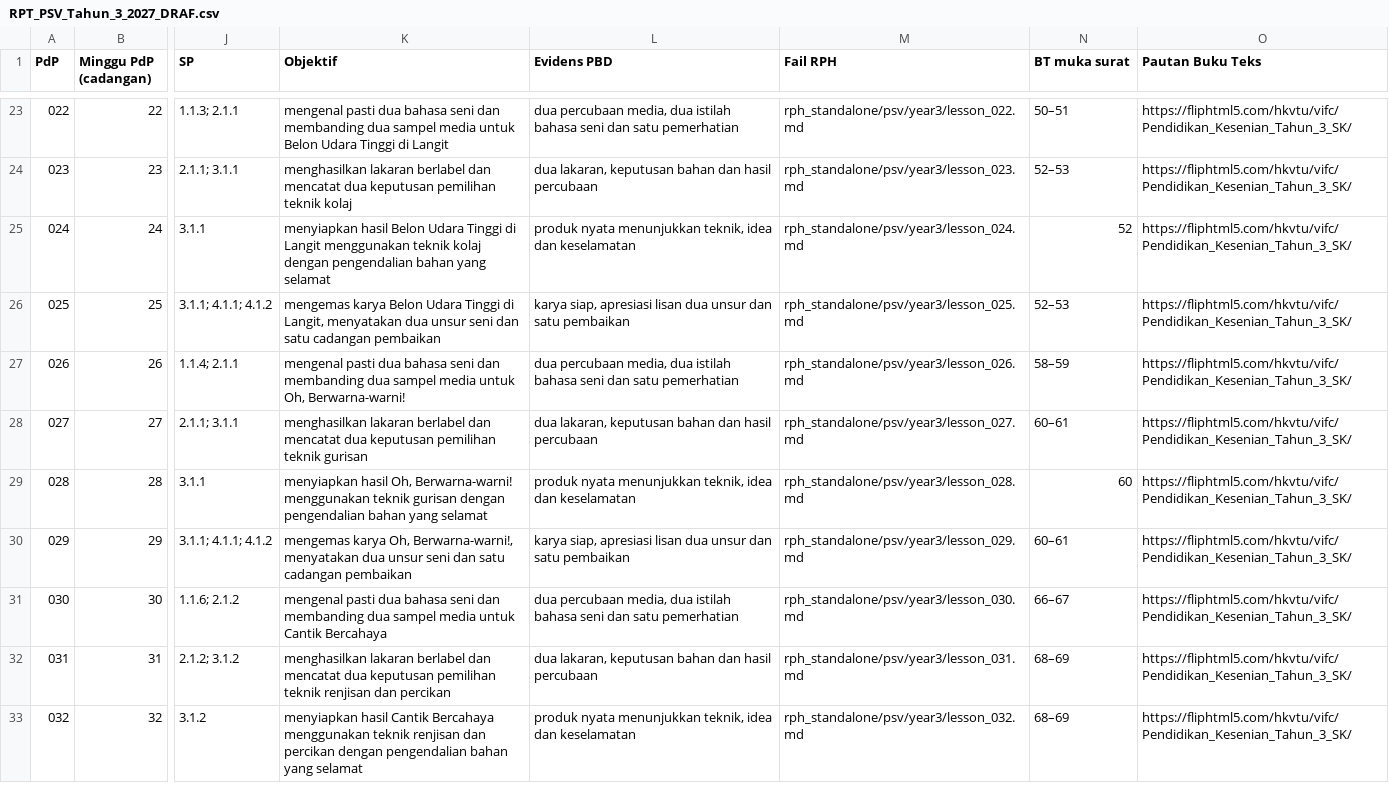
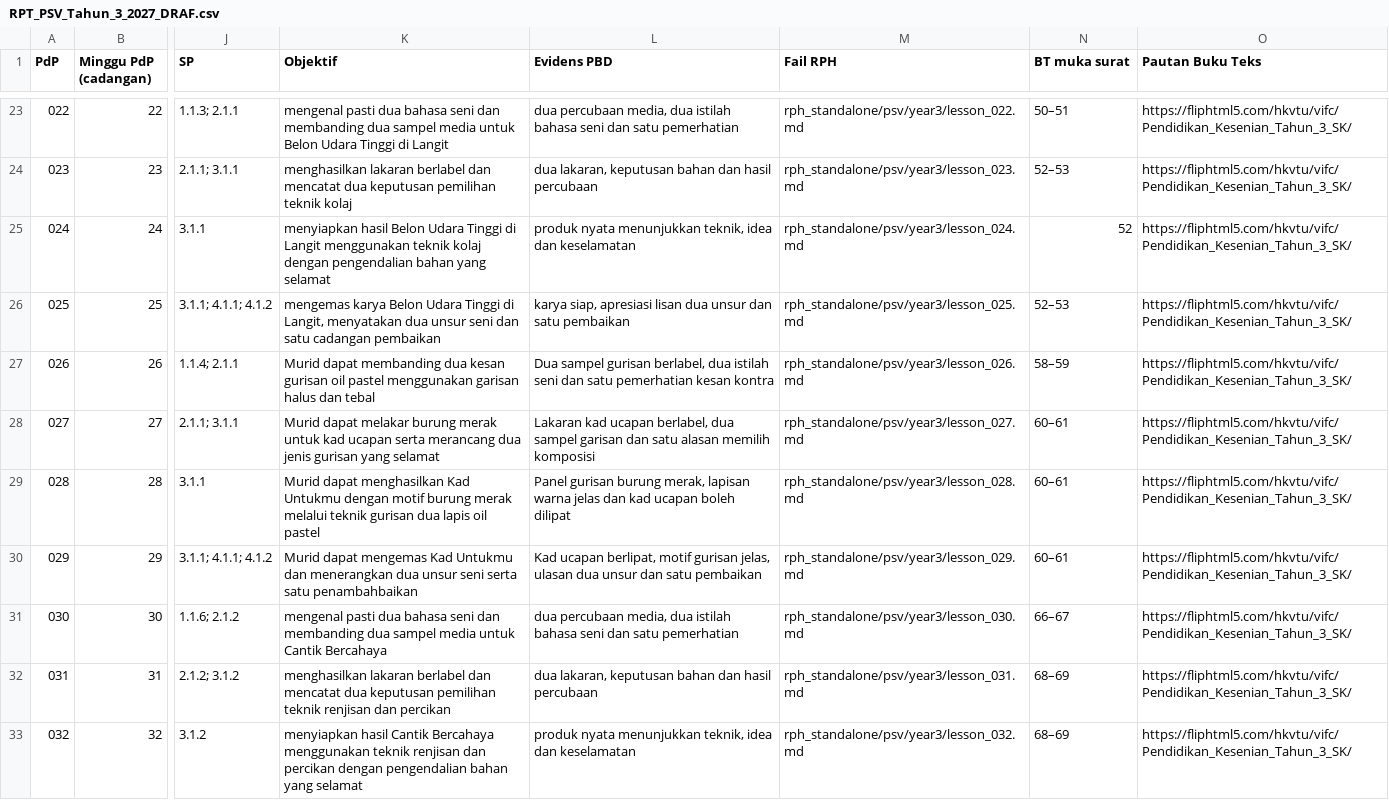
Before and after one commit to nurynayreen88/CikguLaju-AI, a CSV file: rpt_2027/psv/RPT_PSV_Tahun_3_2027_DRAF.csv, drawn as a sheet; only a part is shown, gaps mark what is left out; the diff names each change by its address in the sheet, - before the commit and + after, or states it on an @@ line.

```diff
--- a/rpt_2027/psv/RPT_PSV_Tahun_3_2027_DRAF.csv
+++ b/rpt_2027/psv/RPT_PSV_Tahun_3_2027_DRAF.csv
-K27 (Objektif): mengenal pasti dua bahasa seni dan membanding dua sampel media untuk Oh, Berwarna-warni!
+K27 (Objektif): Murid dapat membanding dua kesan gurisan oil pastel menggunakan garisan halus dan tebal
-L27 (Evidens PBD): dua percubaan media, dua istilah bahasa seni dan satu pemerhatian
+L27 (Evidens PBD): Dua sampel gurisan berlabel, dua istilah seni dan satu pemerhatian kesan kontra
-K28 (Objektif): menghasilkan lakaran berlabel dan mencatat dua keputusan pemilihan teknik gurisan
+K28 (Objektif): Murid dapat melakar burung merak untuk kad ucapan serta merancang dua jenis gurisan yang selamat
-L28 (Evidens PBD): dua lakaran, keputusan bahan dan hasil percubaan
+L28 (Evidens PBD): Lakaran kad ucapan berlabel, dua sampel garisan dan satu alasan memilih komposisi
-K29 (Objektif): menyiapkan hasil Oh, Berwarna-warni! menggunakan teknik gurisan dengan pengendalian bahan yang selamat
+K29 (Objektif): Murid dapat menghasilkan Kad Untukmu dengan motif burung merak melalui teknik gurisan dua lapis oil pastel
-L29 (Evidens PBD): produk nyata menunjukkan teknik, idea dan keselamatan
+L29 (Evidens PBD): Panel gurisan burung merak, lapisan warna jelas dan kad ucapan boleh dilipat
-N29 (BT muka surat): 60
+N29 (BT muka surat): 60–61
-K30 (Objektif): mengemas karya Oh, Berwarna-warni!, menyatakan dua unsur seni dan satu cadangan pembaikan
+K30 (Objektif): Murid dapat mengemas Kad Untukmu dan menerangkan dua unsur seni serta satu penambahbaikan
-L30 (Evidens PBD): karya siap, apresiasi lisan dua unsur…
+L30 (Evidens PBD): Kad ucapan berlipat, motif gurisan jelas, ulasan dua unsur…
```
Also changed, not shown: rph_standalone/psv/audits/psv_individual_210_review_20261105.csv, 7 other files.
